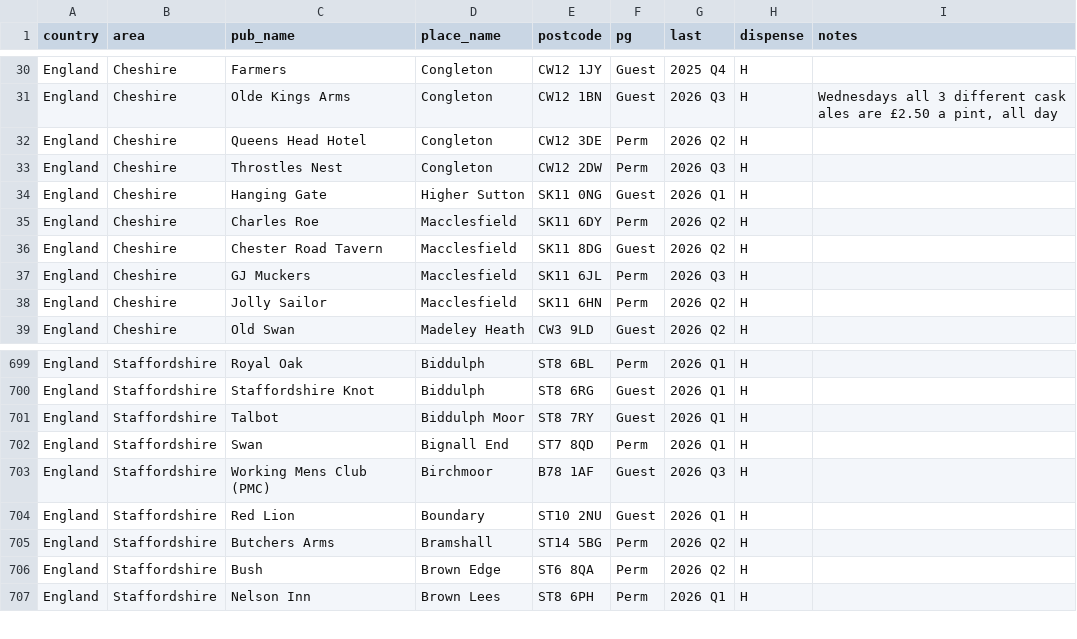
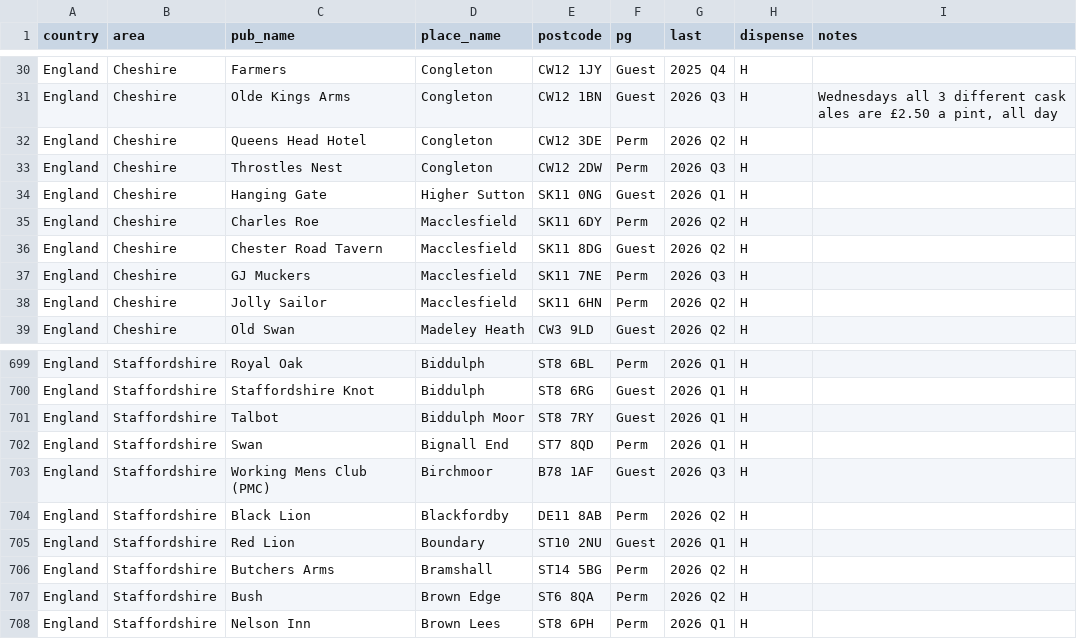
Before and after one commit to bristolbagpiper/BassBeerMap, a CSV file: pubs.csv, drawn as a sheet; only a part is shown, gaps mark what is left out.

```diff
--- a/pubs.csv
+++ b/pubs.csv
@@ -36,3 +36,3 @@ England,Cheshire,Charles Roe,Macclesfield,SK11 6DY,Perm,2026 Q2,H,
 England,Cheshire,Chester Road Tavern,Macclesfield,SK11 8DG,Guest,2026 Q2,H,
-England,Cheshire,GJ Muckers,Macclesfield,SK11 6JL,Perm,2026 Q3,H,
+England,Cheshire,GJ Muckers,Macclesfield,SK11 7NE,Perm,2026 Q3,H,
 England,Cheshire,Jolly Sailor,Macclesfield,SK11 6HN,Perm,2026 Q2,H,
@@ -703,2 +703,3 @@ England,Staffordshire,Swan,Bignall End,ST7 8QD,Perm,2026 Q1,H,
 England,Staffordshire,Working Mens Club (PMC),Birchmoor,B78 1AF,Guest,2026 Q3,H,
+England,Staffordshire,Black Lion,Blackfordby,DE11 8AB,Perm,2026 Q2,H,
 England,Staffordshire,Red Lion,Boundary,ST10 2NU,Guest,2026 Q1,H,
```
Also changed, not shown: 1 other file.
